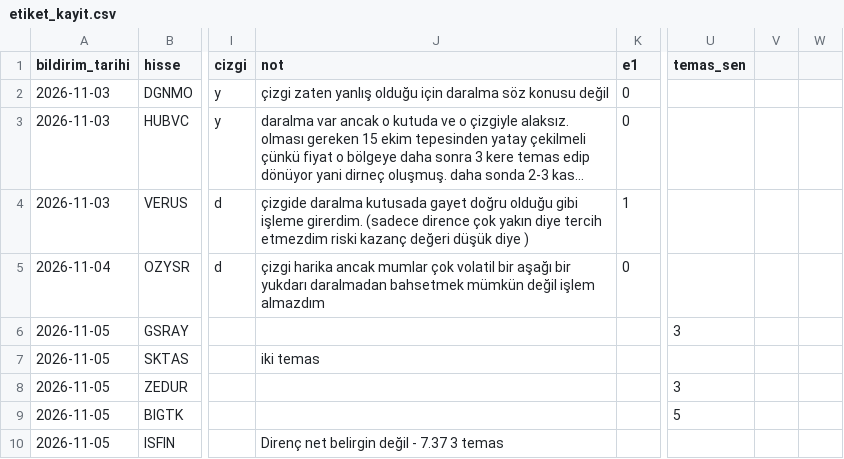
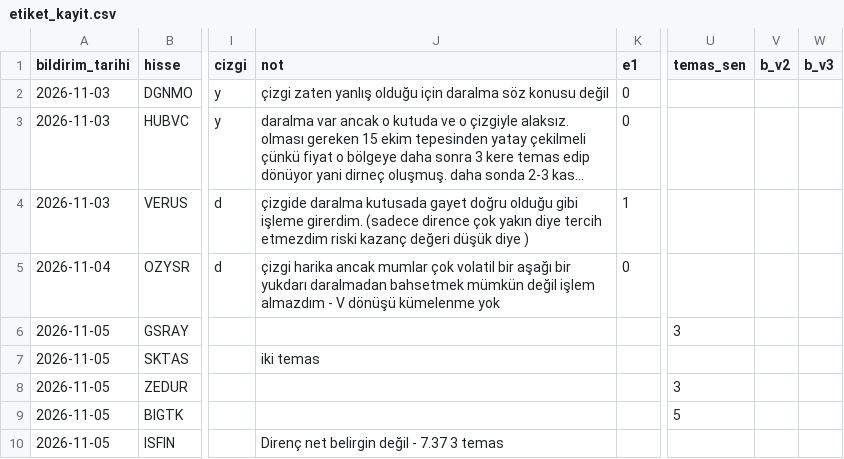
Before and after one commit to habibokay44-cyber/Daralma-bot, a CSV file: state/etiket_kayit.csv, drawn as a sheet; only a part is shown, gaps mark what is left out; long unchanged cells end in …; the diff names each change by its address in the sheet, - before the commit and + after, or states it on an @@ line.

Commit message:
isaretler islendi

```diff
--- a/state/etiket_kayit.csv
+++ b/state/etiket_kayit.csv
-V1: (empty)
+V1: b_v2
-W1: (empty)
+W1: b_v3
-J5 (not): …işlem almazdım
+J5 (not): …işlem almazdım - V dönüşü kümelenme yok
```
Also changed, not shown: 1 other file.
